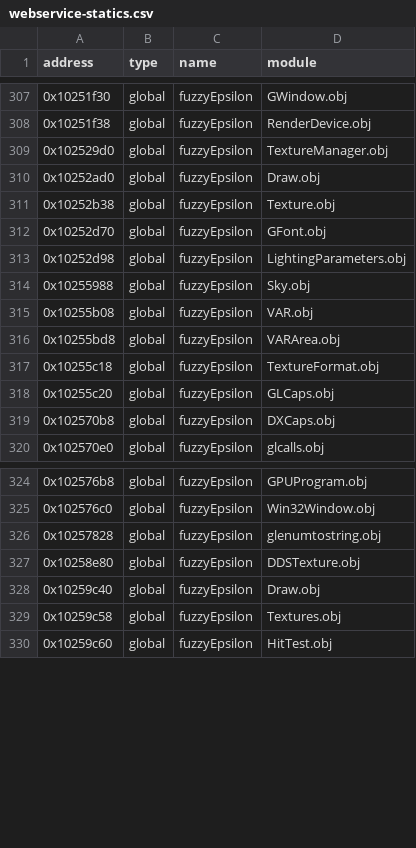
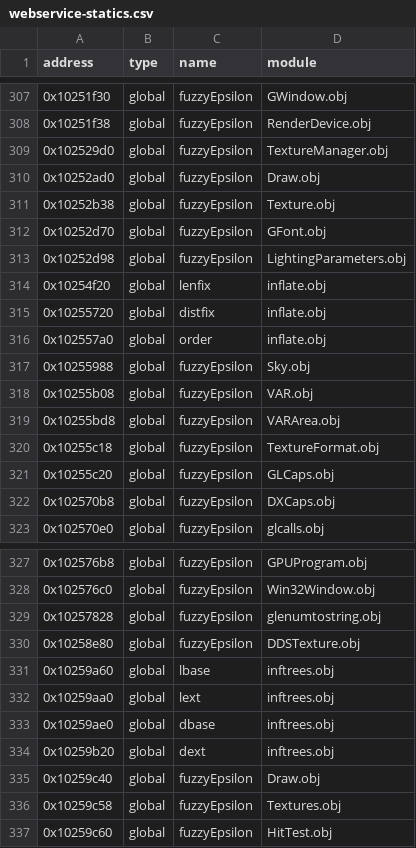
Before and after one commit to Iaying6564/OpenRBX, a CSV file: reccmp/webservice-statics.csv, drawn as a sheet; only a part is shown, gaps mark what is left out; the diff names each change by its address in the sheet, - before the commit and + after, or states it on an @@ line.

Commit message:
Name the zlib inflate and huffman table statics

```diff
--- a/reccmp/webservice-statics.csv
+++ b/reccmp/webservice-statics.csv
+row 314: 0x10254f20 | global | lenfix | inflate.obj
+row 315: 0x10255720 | global | distfix | inflate.obj
+row 316: 0x102557a0 | global | order | inflate.obj
+row 331: 0x10259a60 | global | lbase | inftrees.obj
+row 332: 0x10259aa0 | global | lext | inftrees.obj
+row 333: 0x10259ae0 | global | dbase | inftrees.obj
+row 334: 0x10259b20 | global | dext | inftrees.obj
```
